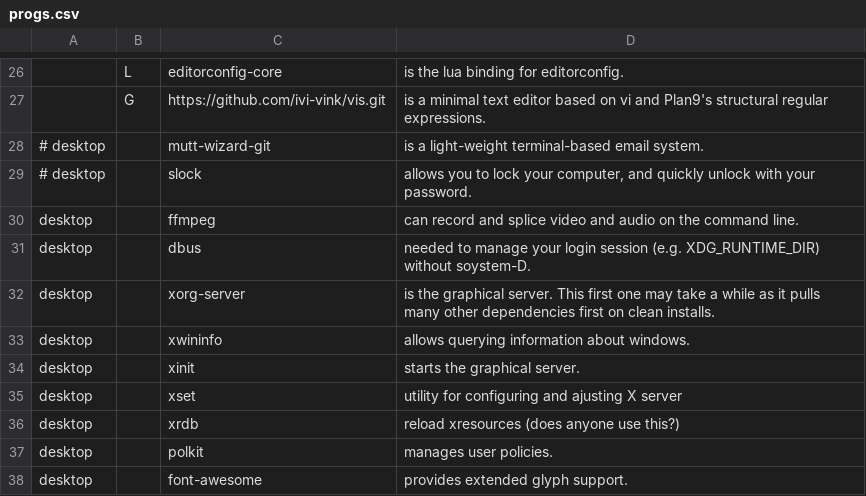
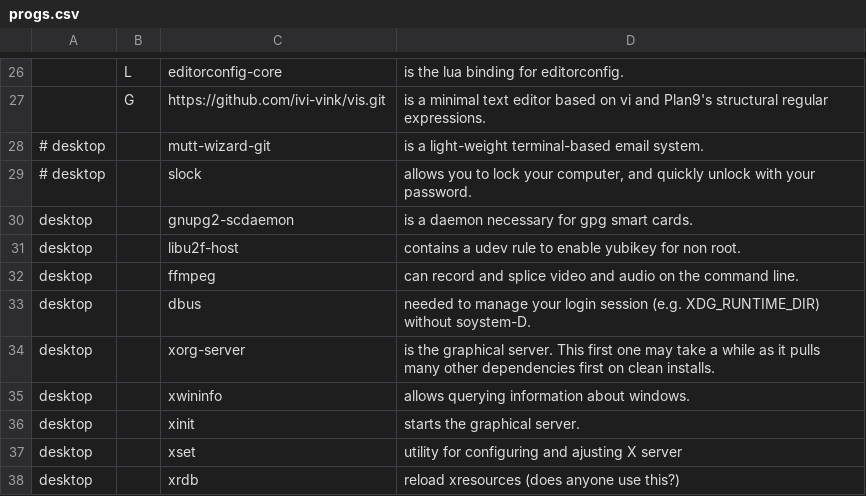
Before and after one commit to ivi-vink/flake, a CSV file: progs.csv, drawn as a sheet; only a part is shown, gaps mark what is left out; the shorter side is filled out with more unchanged rows; the diff names each change by its address in the sheet, - before the commit and + after, or states it on an @@ line.

Commit message:
add smartcard changes

```diff
--- a/progs.csv
+++ b/progs.csv
+row 30: desktop |  | gnupg2-scdaemon | is a daemon necessary for gpg smart cards.
+row 31: desktop |  | libu2f-host | contains a udev rule to enable yubikey for non root.
```
Also changed, not shown: 1 other file.
